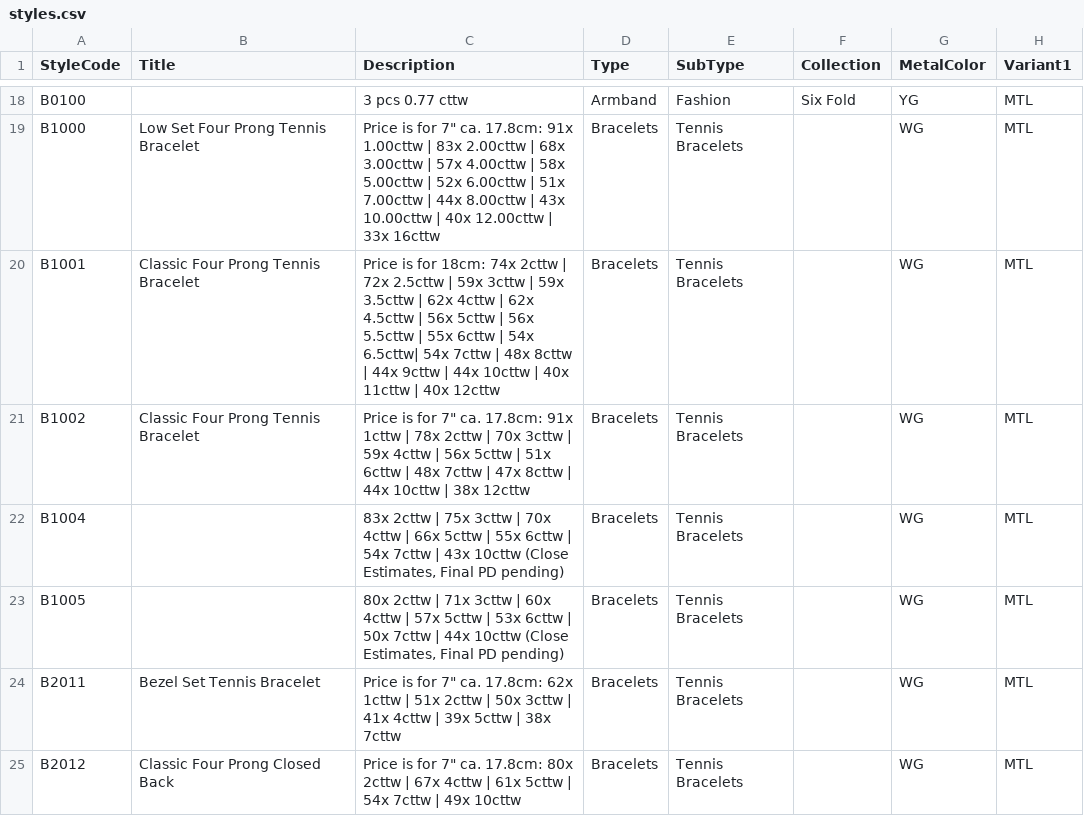
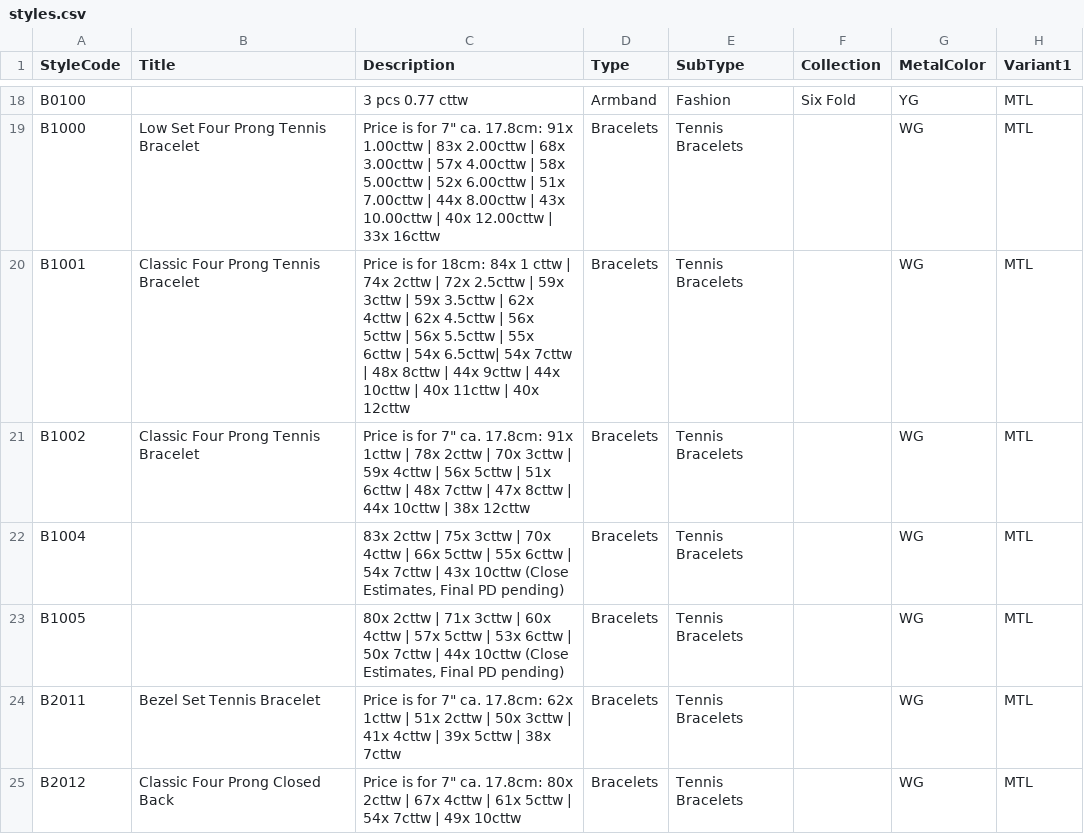
Before and after one commit to niravpmehta/jewelry-data, a CSV file: styles.csv, drawn as a sheet; only a part is shown, gaps mark what is left out; the diff names each change by its address in the sheet, - before the commit and + after, or states it on an @@ line.

Commit message:
Sync styles.csv

```diff
--- a/styles.csv
+++ b/styles.csv
-C20 (Description): …for 18cm: 74x 2cttw…
+C20 (Description): …for 18cm: 84x 1 cttw | 74x 2cttw…
```
